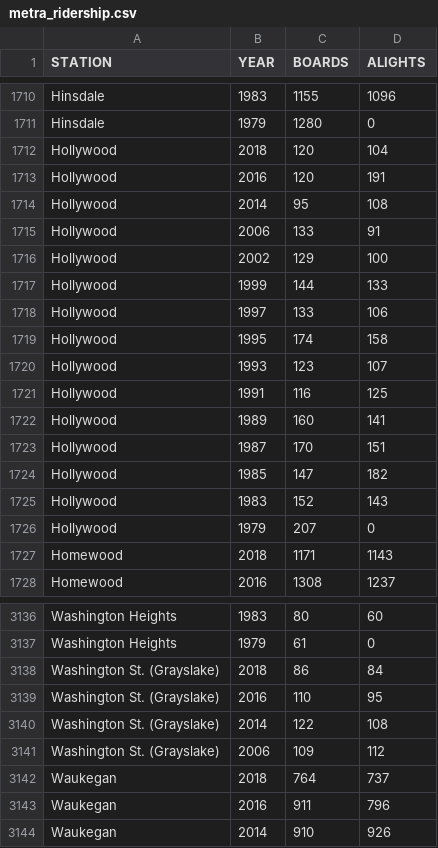
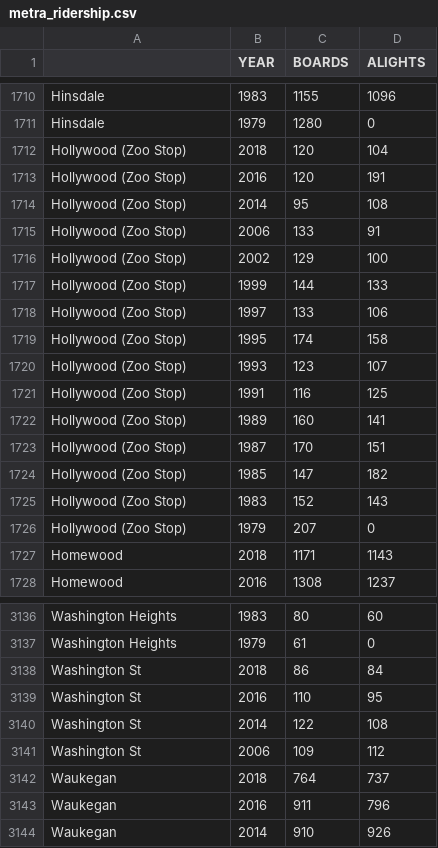
Before and after one commit to emilythompson-gis/Metra-Data, a CSV file: Data/metra_ridership.csv, drawn as a sheet; only a part is shown, gaps mark what is left out; the diff covers the shown part only.

Commit message:
Changes to metra station names to match

```diff
--- a/Data/metra_ridership.csv
+++ b/Data/metra_ridership.csv
@@ -1 +1 @@
-STATION,YEAR,BOARDS,ALIGHTS
+,YEAR,BOARDS,ALIGHTS
@@ -1711,17 +1711,17 @@ Hinsdale,1983,1155,1096
 Hinsdale,1979,1280,0
-Hollywood,2018,120,104
-Hollywood,2016,120,191
-Hollywood,2014,95,108
-Hollywood,2006,133,91
-Hollywood,2002,129,100
-Hollywood,1999,144,133
-Hollywood,1997,133,106
-Hollywood,1995,174,158
-Hollywood,1993,123,107
-Hollywood,1991,116,125
-Hollywood,1989,160,141
-Hollywood,1987,170,151
-Hollywood,1985,147,182
-Hollywood,1983,152,143
-Hollywood,1979,207,0
+Hollywood (Zoo Stop),2018,120,104
+Hollywood (Zoo Stop),2016,120,191
+Hollywood (Zoo Stop),2014,95,108
+Hollywood (Zoo Stop),2006,133,91
+Hollywood (Zoo Stop),2002,129,100
+Hollywood (Zoo Stop),1999,144,133
+Hollywood (Zoo Stop),1997,133,106
+Hollywood (Zoo Stop),1995,174,158
+Hollywood (Zoo Stop),1993,123,107
+Hollywood (Zoo Stop),1991,116,125
+Hollywood (Zoo Stop),1989,160,141
+Hollywood (Zoo Stop),1987,170,151
+Hollywood (Zoo Stop),1985,147,182
+Hollywood (Zoo Stop),1983,152,143
+Hollywood (Zoo Stop),1979,207,0
 Homewood,2018,1171,1143
@@ -3137,6 +3137,6 @@ Washington Heights,1983,80,60
 Washington Heights,1979,61,0
-Washington St. (Grayslake),2018,86,84
-Washington St. (Grayslake),2016,110,95
-Washington St. (Grayslake),2014,122,108
-Washington St. (Grayslake),2006,109,112
+Washington St,2018,86,84
+Washington St,2016,110,95
+Washington St,2014,122,108
+Washington St,2006,109,112
 Waukegan,2018,764,737
```
Also changed, not shown: 18 edited cells elsewhere in this file, 1 other file.
